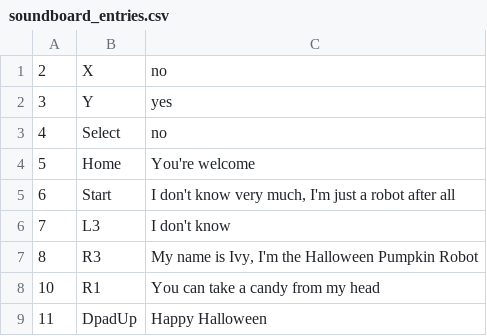
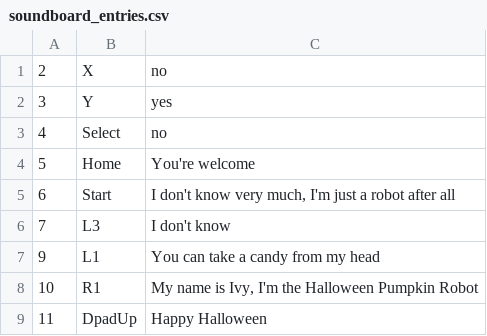
Before and after one commit to berickson/red-crash, a CSV file: src/joy_soundboard_ros/soundboard_entries.csv, drawn as a sheet.

```diff
--- a/src/joy_soundboard_ros/soundboard_entries.csv
+++ b/src/joy_soundboard_ros/soundboard_entries.csv
@@ -6,4 +6,4 @@
 7,L3,"I don't know"
-8,R3,"My name is Ivy, I'm the Halloween Pumpkin Robot"
-10,R1,"You can take a candy from my head"
+9,L1,"You can take a candy from my head"
+10,R1,"My name is Ivy, I'm the Halloween Pumpkin Robot"
 11,DpadUp,"Happy Halloween"
```
Also changed, not shown: 4 other files.
